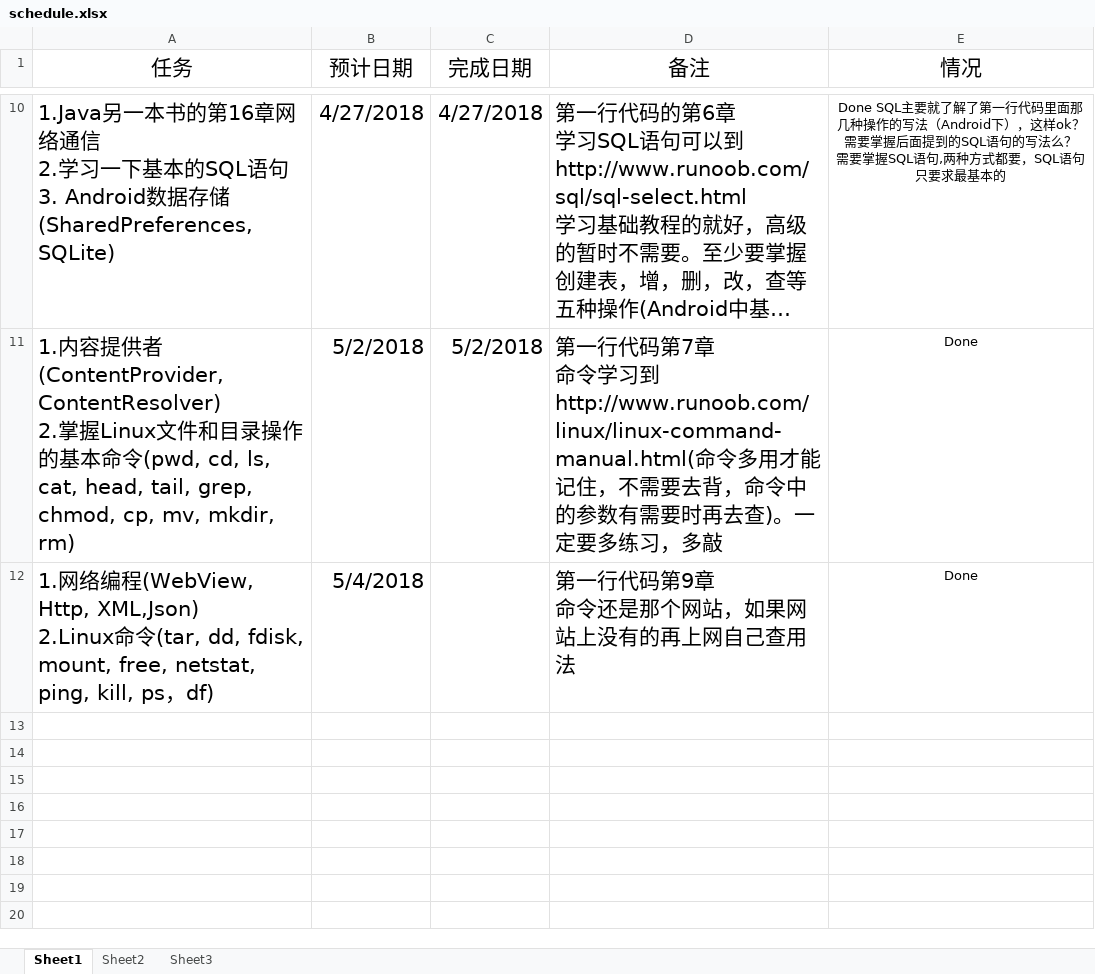
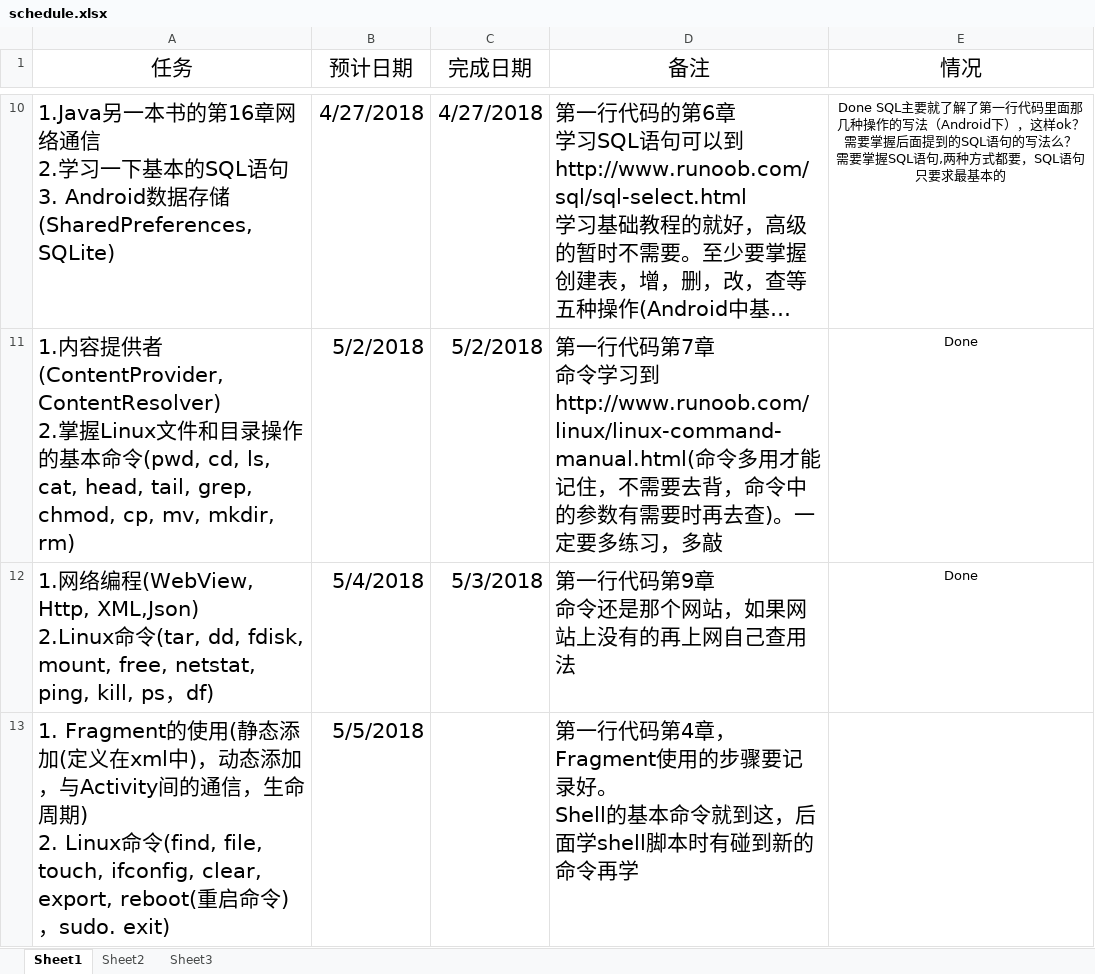
Before and after one commit to xinwenmei/Daily_Learning, an Excel workbook: schedule/schedule.xlsx, sheet Sheet1, drawn as a sheet; only a part is shown, gaps mark what is left out; long unchanged cells end in …; values as stored, in another font and other column widths than the file's, no borders; ↵ is a line break in a cell; the diff names each change by its address in the sheet, - before the commit and + after, or states it on an @@ line.

Commit message:
update schedule and 解答

```diff
--- a/schedule/schedule.xlsx (sheet Sheet1)
+++ b/schedule/schedule.xlsx (sheet Sheet1)
-C12 (完成日期): (empty)
+C12 (完成日期): 5/3/2018
+row 13: 1. Fragment的使用(静态添加(定义在xml中)，动态添加，与Activity间的通信，生命周期) ↵ 2. Linux命令(find, file, touch, ifconfig, clear, export, reboot(重启命令)，sudo. exit) | 5/5/2018 |  | 第一行代码第4章，Fragment使用的步骤要记录好。 ↵ Shell的基本命令就到这，后面学shell脚本时有碰到新的命令再学
```
Also changed, not shown: 1 other file.
